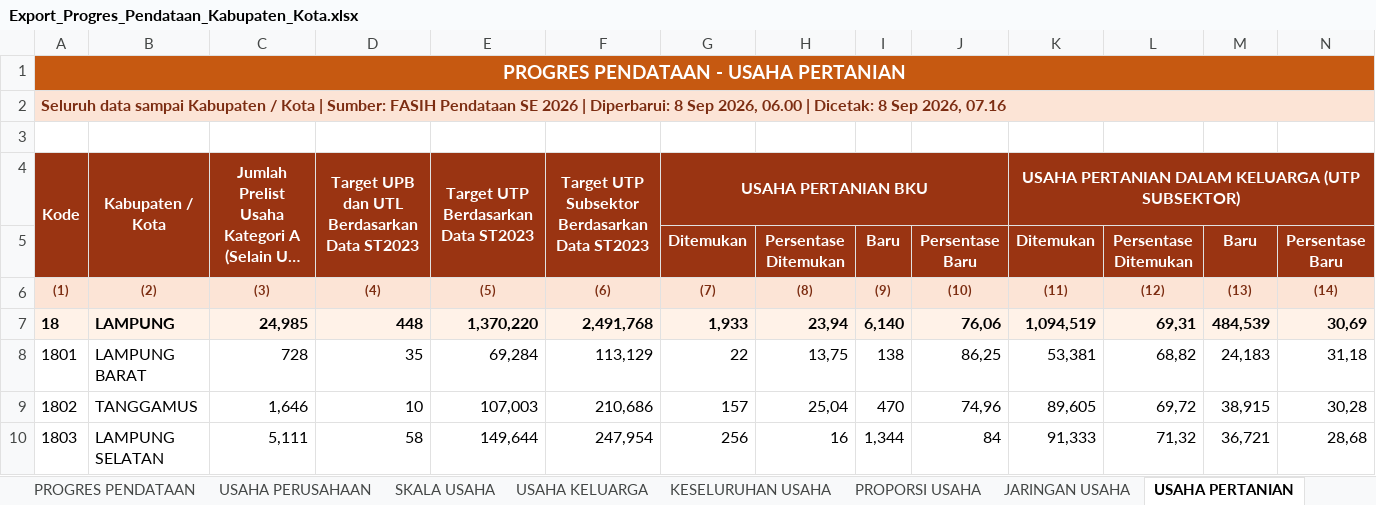
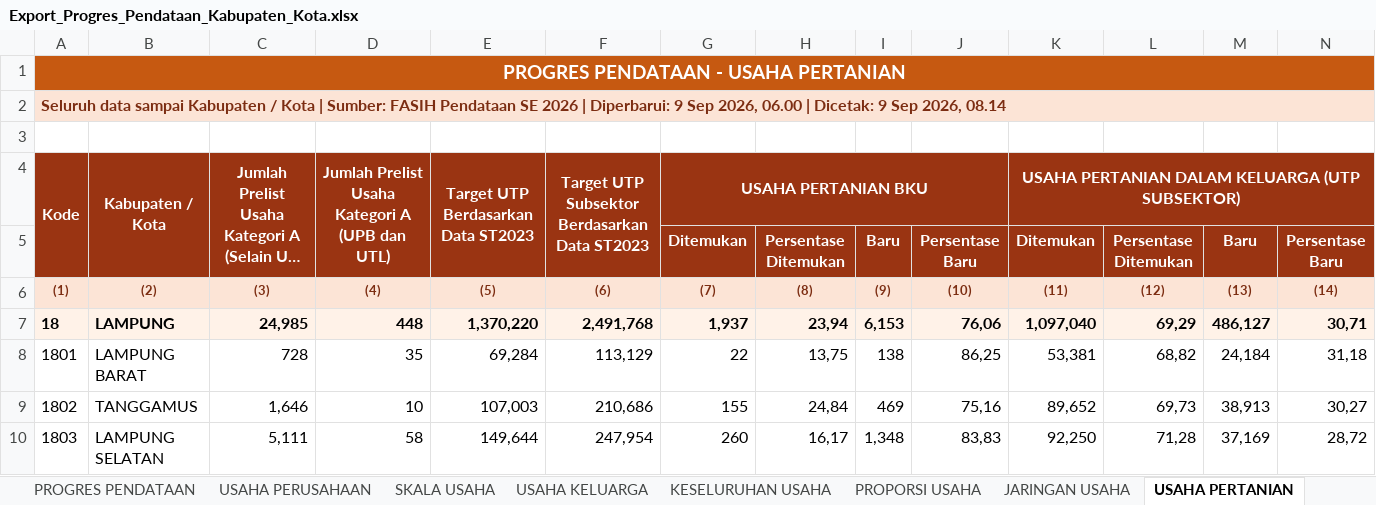
Before and after one commit to stathub1800/SE2026, an Excel workbook: data/Export_Progres_Pendataan_Kabupaten_Kota.xlsx, sheet USAHA PERTANIAN, drawn as a sheet; only a part is shown; long unchanged cells end in …; values as stored, in another font and other column widths than the file's, no borders; the diff covers the shown part only; the diff names each change by its address in the sheet, - before the commit and + after, or states it on an @@ line.

Commit message:
Perbarui data SE2026 09/09/2026  8:18:38,42

```diff
--- a/data/Export_Progres_Pendataan_Kabupaten_Kota.xlsx (sheet USAHA PERTANIAN)
+++ b/data/Export_Progres_Pendataan_Kabupaten_Kota.xlsx (sheet USAHA PERTANIAN)
-A2: …| Diperbarui: 8 Sep 2026, 06.00 | Dicetak: 8 Sep 2026, 07.16
+A2: …| Diperbarui: 9 Sep 2026, 06.00 | Dicetak: 9 Sep 2026, 08.14
-D4: Target UPB dan UTL Berdasarkan Data ST2023
+D4: Jumlah Prelist Usaha Kategori A (UPB dan UTL)
-G7: 1,933
+G7: 1,937
-I7: 6,140
+I7: 6,153
-K7: 1,094,519
+K7: 1,097,040
-L7: 69,31
+L7: 69,29
-M7: 484,539
+M7: 486,127
-N7: 30,69
+N7: 30,71
-M8: 24,183
+M8: 24,184
-G9: 157
+G9: 155
-H9: 25,04
+H9: 24,84
-I9: 470
+I9: 469
-J9: 74,96
+J9: 75,16
-K9: 89,605
+K9: 89,652
-L9: 69,72
+L9: 69,73
-M9: 38,915
+M9: 38,913
-N9: 30,28
+N9: 30,27
-G10: 256
+G10: 260
-H10: 16
+H10: 16,17
-I10: 1,344
+I10: 1,348
-J10: 84
+J10: 83,83
-K10: 91,333
+K10: 92,250
-L10: 71,32
+L10: 71,28
-M10: 36,721
+M10: 37,169
-N10: 28,68
+N10: 28,72
```
Also changed, not shown: 8 added rows, 89 edited cells and cell formats elsewhere in this sheet, sheet KESELURUHAN USAHA, sheet USAHA PERUSAHAAN, sheet USAHA KELUARGA, sheet PROGRES PENDATAAN, sheet SKALA USAHA, sheet PROPORSI USAHA, 1 more sheet, data/20260823_125259_Radar_Anomali_Usaha_Anomali_1_Anomali_2_Anomali_3_Anomali_4_Anomali_5_Anomali_6_Anomali_7_Anomali_8_Kabupaten_Kota.xlsx, data/20260823_125317_Radar_Anomali_Keluarga_Anomali_1_Anomali_2_Anomali_3_Anomali_4_Anomali_5_Anomali_6_Anomali_7_Kabupaten_Kota.xlsx, 3 other files.
